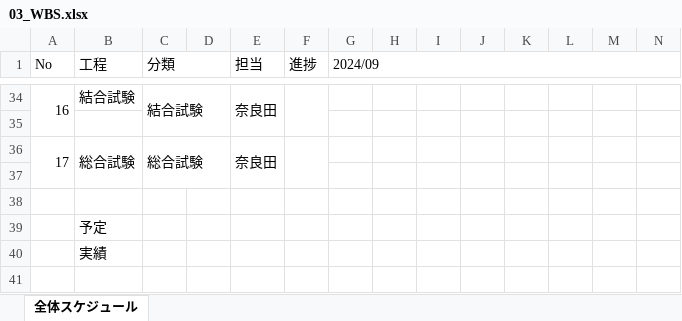
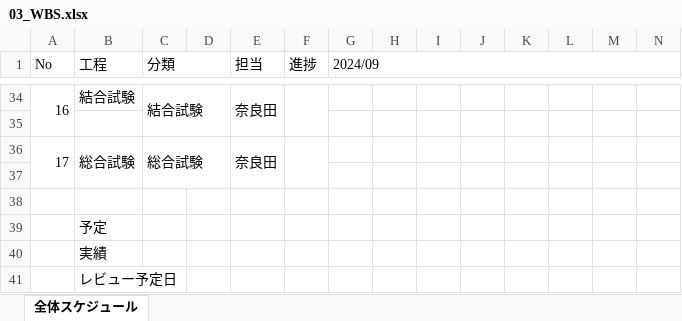
Before and after one commit to narata25/dev, an Excel workbook: 01_要件定義/03_WBS.xlsx, sheet 全体スケジュール, drawn as a sheet; only a part is shown, gaps mark what is left out; values as stored, in another font and other column widths than the file's, no cell formats; charts and pictures not drawn; rows hold the shown columns only; the diff names each change by its address in the sheet, - before the commit and + after, or states it on an @@ line.

```diff
--- a/01_要件定義/03_WBS.xlsx (sheet 全体スケジュール)
+++ b/01_要件定義/03_WBS.xlsx (sheet 全体スケジュール)
+row 41:  | レビュー予定日
```
Also changed, not shown: cell formats, 02_外部設計/02_機能一覧_素案.xlsx.
